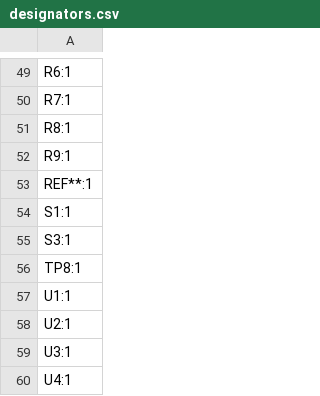
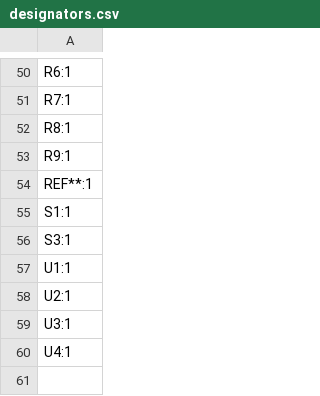
Before and after one commit to radiostart/CEI-TOOL, a CSV file: production/designators.csv, drawn as a sheet; only a part is shown, gaps mark what is left out; removed rows and columns are numbered as before the commit, all else as after; the diff covers the shown part only; the diff names each change by its address in the sheet, - before the commit and + after, or states it on an @@ line.

```diff
--- a/production/designators.csv
+++ b/production/designators.csv
-row 56: TP8:1
```
Also changed, not shown: 4 added rows, 3 removed rows and 1 edited cell elsewhere in this file, production/bom.csv, production/positions.csv, 21 other files.
